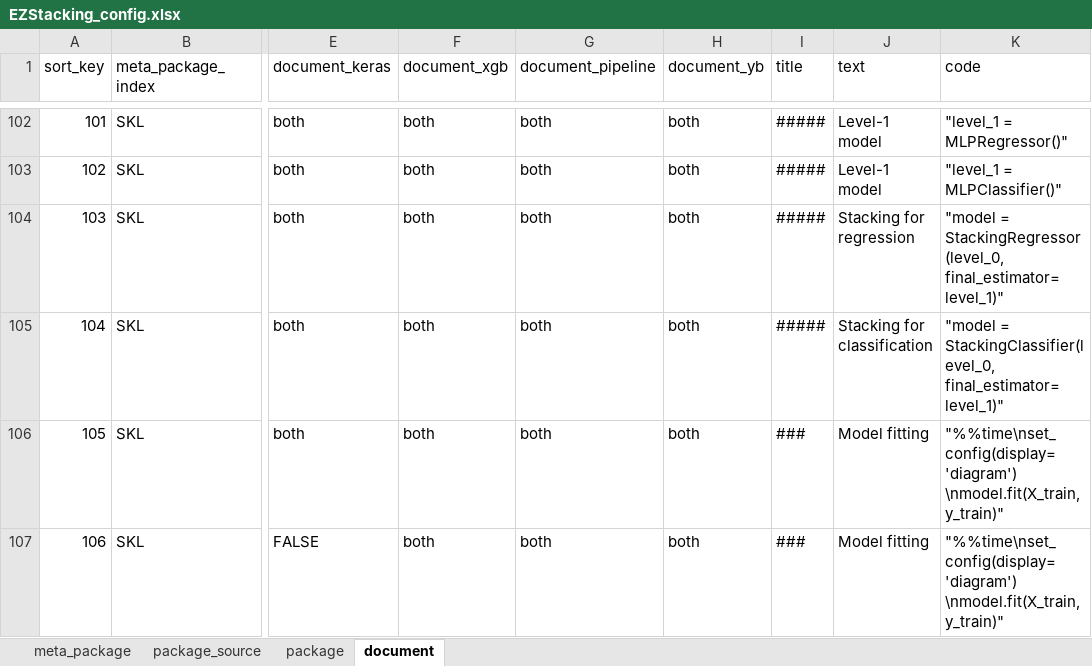
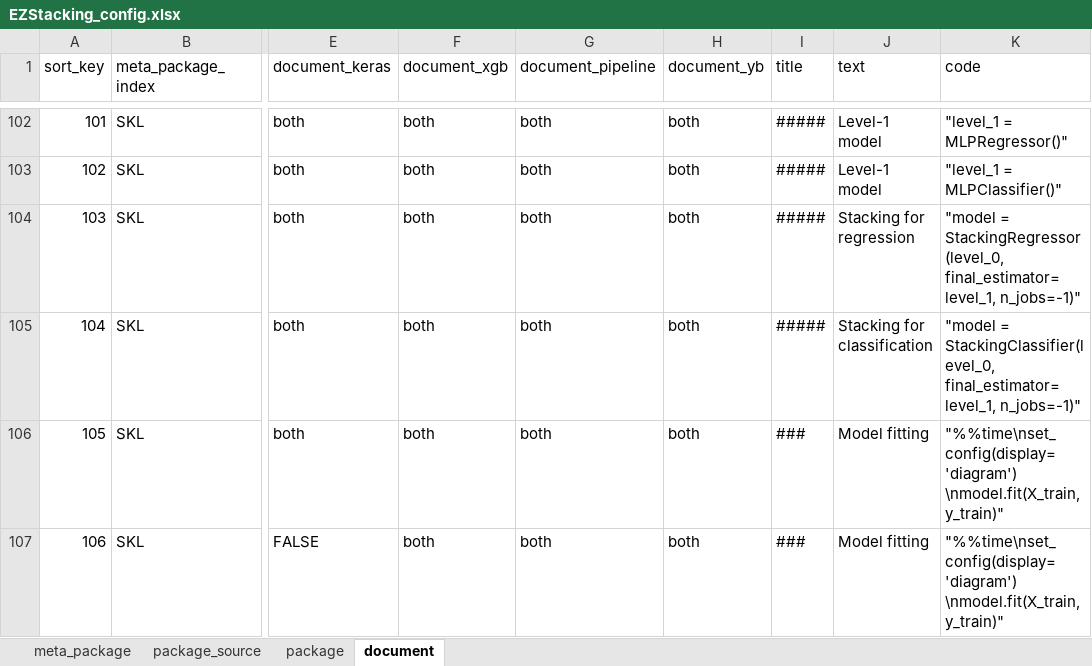
Before and after one commit to phbillet/EzStacking, an Excel workbook: EZStacking_config.xlsx, sheet document, drawn as a sheet; only a part is shown, gaps mark what is left out; values as stored, in another font and other column widths than the file's, no borders; charts and pictures not drawn; the diff names each change by its address in the sheet, - before the commit and + after, or states it on an @@ line.

Commit message:
Stacked estimators are trained in parallel

```diff
--- a/EZStacking_config.xlsx (sheet document)
+++ b/EZStacking_config.xlsx (sheet document)
-K104 (code): …= StackingRegressor(level_0, final_estimator=level_1)"
+K104 (code): …= StackingRegressor(level_0, final_estimator=level_1, n_jobs=-1)"
-K105 (code): …= StackingClassifier(level_0, final_estimator=level_1)"
+K105 (code): …= StackingClassifier(level_0, final_estimator=level_1, n_jobs=-1)"
```
